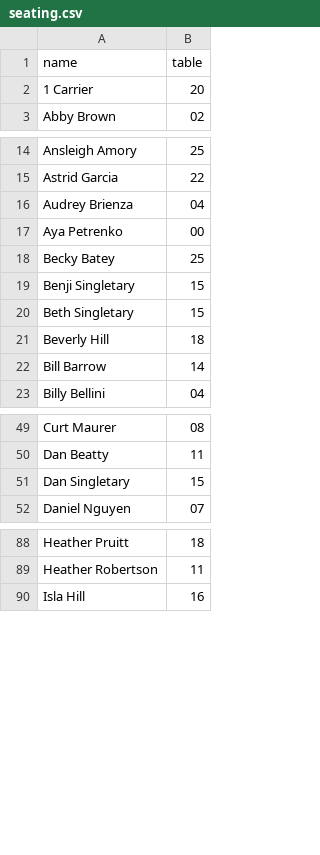
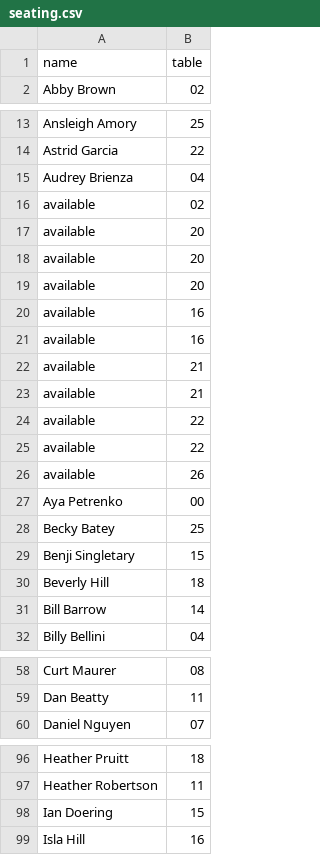
Before and after one commit to nmgreve/seating, a CSV file: data/seating.csv, drawn as a sheet; only a part is shown, gaps mark what is left out; removed rows and columns are numbered as before the commit, all else as after; the diff covers the shown part only; the diff names each change by its address in the sheet, - before the commit and + after, or states it on an @@ line.

Commit message:
update seating 08/08 21:51:52

```diff
--- a/data/seating.csv
+++ b/data/seating.csv
-row 2: 1 Carrier | 20
+row 16: available | 02
+row 17: available | 20
+row 18: available | 20
+row 19: available | 20
+row 20: available | 16
+row 21: available | 16
+row 22: available | 21
+row 23: available | 21
+row 24: available | 22
+row 25: available | 22
+row 26: available | 26
-row 20: Beth Singletary | 15
-row 51: Dan Singletary | 15
+row 98: Ian Doering | 15
```
Also changed, not shown: 1 removed row and 2 edited cells elsewhere in this file.
